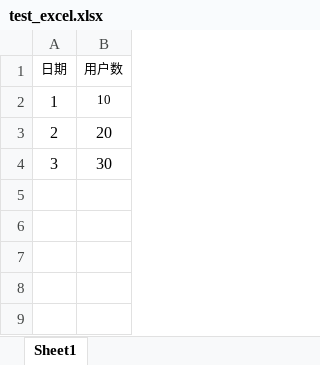
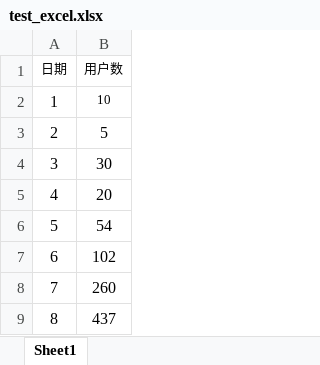
Before and after one commit to tan534/intell_BI_api, an Excel workbook: src/main/resources/test_excel.xlsx, sheet Sheet1, drawn as a sheet; values as stored, in another font and other column widths than the file's, no borders; the diff names each change by its address in the sheet, - before the commit and + after, or states it on an @@ line.

```diff
--- a/src/main/resources/test_excel.xlsx (sheet Sheet1)
+++ b/src/main/resources/test_excel.xlsx (sheet Sheet1)
-B3 (用户数): 20
+B3 (用户数): 5
+row 5: 4 | 20
+row 6: 5 | 54
+row 7: 6 | 102
+row 8: 7 | 260
+row 9: 8 | 437
```
Also changed, not shown: 6 other files.
